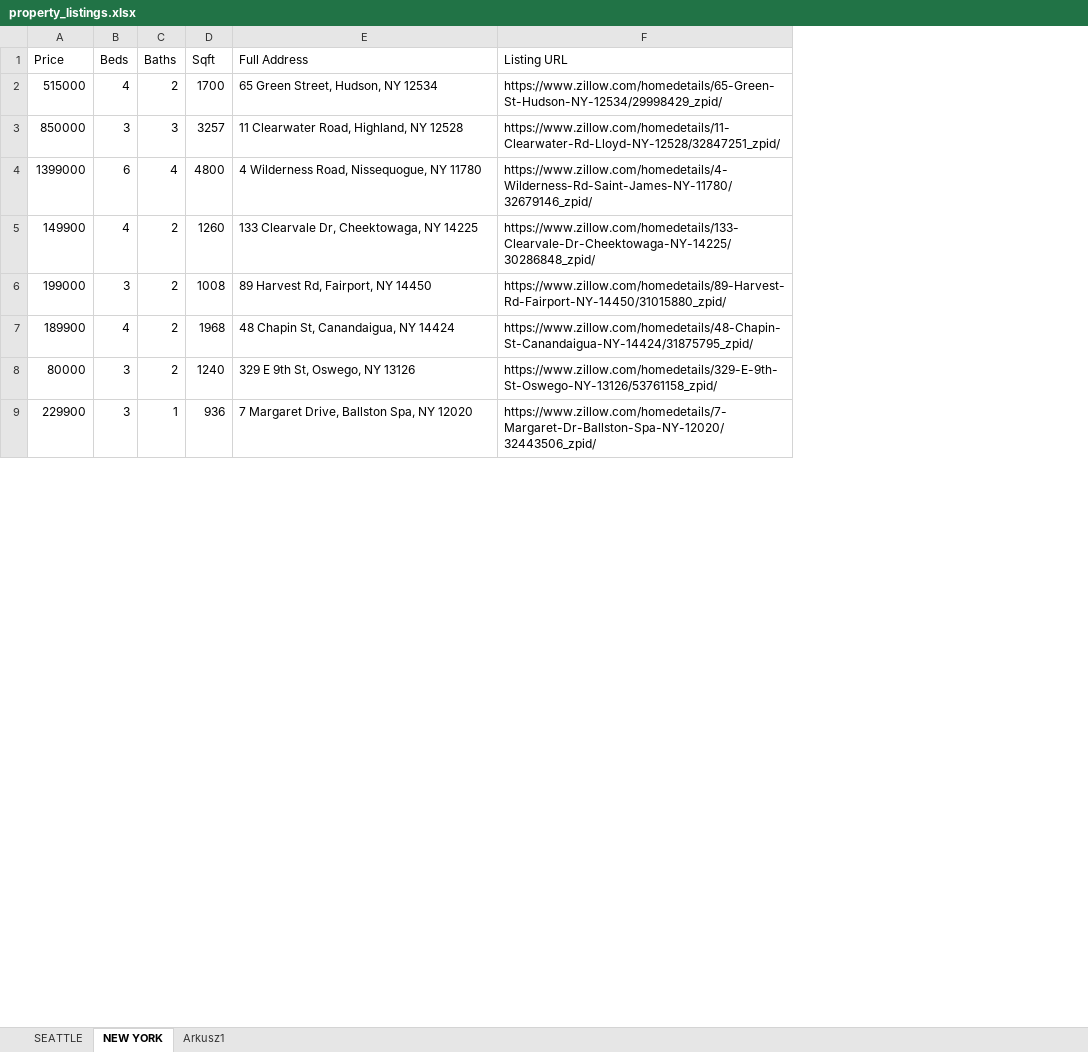
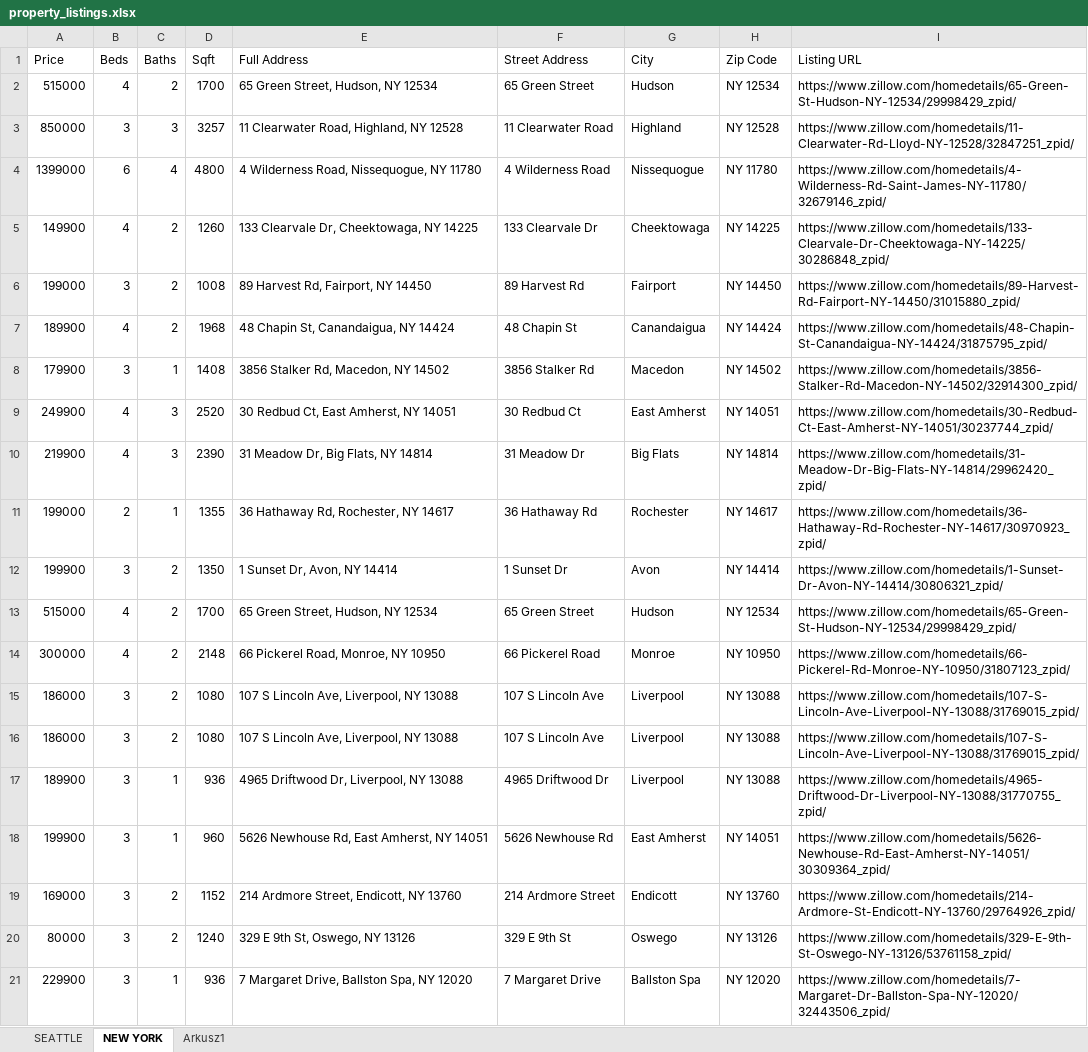
Before and after one commit to mListek/Robot4_RealEstateScraping, an Excel workbook: property_listings.xlsx, sheet NEW YORK, drawn as a sheet; only a part is shown; values as stored, in another font and other column widths than the file's, no borders; the diff covers the shown part only; the diff names each change by its address in the sheet, - before the commit and + after, or states it on an @@ line.

Commit message:
added address split into three columns

```diff
--- a/property_listings.xlsx (sheet NEW YORK)
+++ b/property_listings.xlsx (sheet NEW YORK)
+column F (Street Address), rows 2-7: 65 Green Street | 11 Clearwater Road | 4 Wilderness Road | 133 Clearvale Dr | 89 Harvest Rd | 48 Chapin St; rows 20-21: 329 E 9th St | 7 Margaret Drive
+column G (City), rows 2-7: Hudson | Highland | Nissequogue | Cheektowaga | Fairport | Canandaigua; rows 20-21: Oswego | Ballston Spa
+column H (Zip Code), rows 2-7: NY 12534 | NY 12528 | NY 11780 | NY 14225 | NY 14450 | NY 14424; rows 20-21: NY 13126 | NY 12020
+row 8: 179900 | 3 | 1 | 1408 | 3856 Stalker Rd, Macedon, NY 14502 | 3856 Stalker Rd | Macedon | NY 14502 | https://www.zillow.com/homedetails/3856-Stalker-Rd-Macedon-NY-14502/32914300_zpid/
+row 9: 249900 | 4 | 3 | 2520 | 30 Redbud Ct, East Amherst, NY 14051 | 30 Redbud Ct | East Amherst | NY 14051 | https://www.zillow.com/homedetails/30-Redbud-Ct-East-Amherst-NY-14051/30237744_zpid/
+row 10: 219900 | 4 | 3 | 2390 | 31 Meadow Dr, Big Flats, NY 14814 | 31 Meadow Dr | Big Flats | NY 14814 | https://www.zillow.com/homedetails/31-Meadow-Dr-Big-Flats-NY-14814/29962420_zpid/
+row 11: 199000 | 2 | 1 | 1355 | 36 Hathaway Rd, Rochester, NY 14617 | 36 Hathaway Rd | Rochester | NY 14617 | https://www.zillow.com/homedetails/36-Hathaway-Rd-Rochester-NY-14617/30970923_zpid/
+row 12: 199900 | 3 | 2 | 1350 | 1 Sunset Dr, Avon, NY 14414 | 1 Sunset Dr | Avon | NY 14414 | https://www.zillow.com/homedetails/1-Sunset-Dr-Avon-NY-14414/30806321_zpid/
+row 13: 515000 | 4 | 2 | 1700 | 65 Green Street, Hudson, NY 12534 | 65 Green Street | Hudson | NY 12534 | https://www.zillow.com/homedetails/65-Green-St-Hudson-NY-12534/29998429_zpid/
+row 14: 300000 | 4 | 2 | 2148 | 66 Pickerel Road, Monroe, NY 10950 | 66 Pickerel Road | Monroe | NY 10950 | https://www.zillow.com/homedetails/66-Pickerel-Rd-Monroe-NY-10950/31807123_zpid/
+row 15: 186000 | 3 | 2 | 1080 | 107 S Lincoln Ave, Liverpool, NY 13088 | 107 S Lincoln Ave | Liverpool | NY 13088 | https://www.zillow.com/homedetails/107-S-Lincoln-Ave-Liverpool-NY-13088/31769015_zpid/
+row 16: 186000 | 3 | 2 | 1080 | 107 S Lincoln Ave, Liverpool, NY 13088 | 107 S Lincoln Ave | Liverpool | NY 13088 | https://www.zillow.com/homedetails/107-S-Lincoln-Ave-Liverpool-NY-13088/31769015_zpid/
+row 17: 189900 | 3 | 1 | 936 | 4965 Driftwood Dr, Liverpool, NY 13088 | 4965 Driftwood Dr | Liverpool | NY 13088 | https://www.zillow.com/homedetails/4965-Driftwood-Dr-Liverpool-NY-13088/31770755_zpid/
+row 18: 199900 | 3 | 1 | 960 | 5626 Newhouse Rd, East Amherst, NY 14051 | 5626 Newhouse Rd | East Amherst | NY 14051 | https://www.zillow.com/homedetails/5626-Newhouse-Rd-East-Amherst-NY-14051/30309364_zpid/
+row 19: 169000 | 3 | 2 | 1152 | 214 Ardmore Street, Endicott, NY 13760 | 214 Ardmore Street | Endicott | NY 13760 | https://www.zillow.com/homedetails/214-Ardmore-St-Endicott-NY-13760/29764926_zpid/
```
Also changed, not shown: 13 removed rows elsewhere in this sheet, 1 other file.
